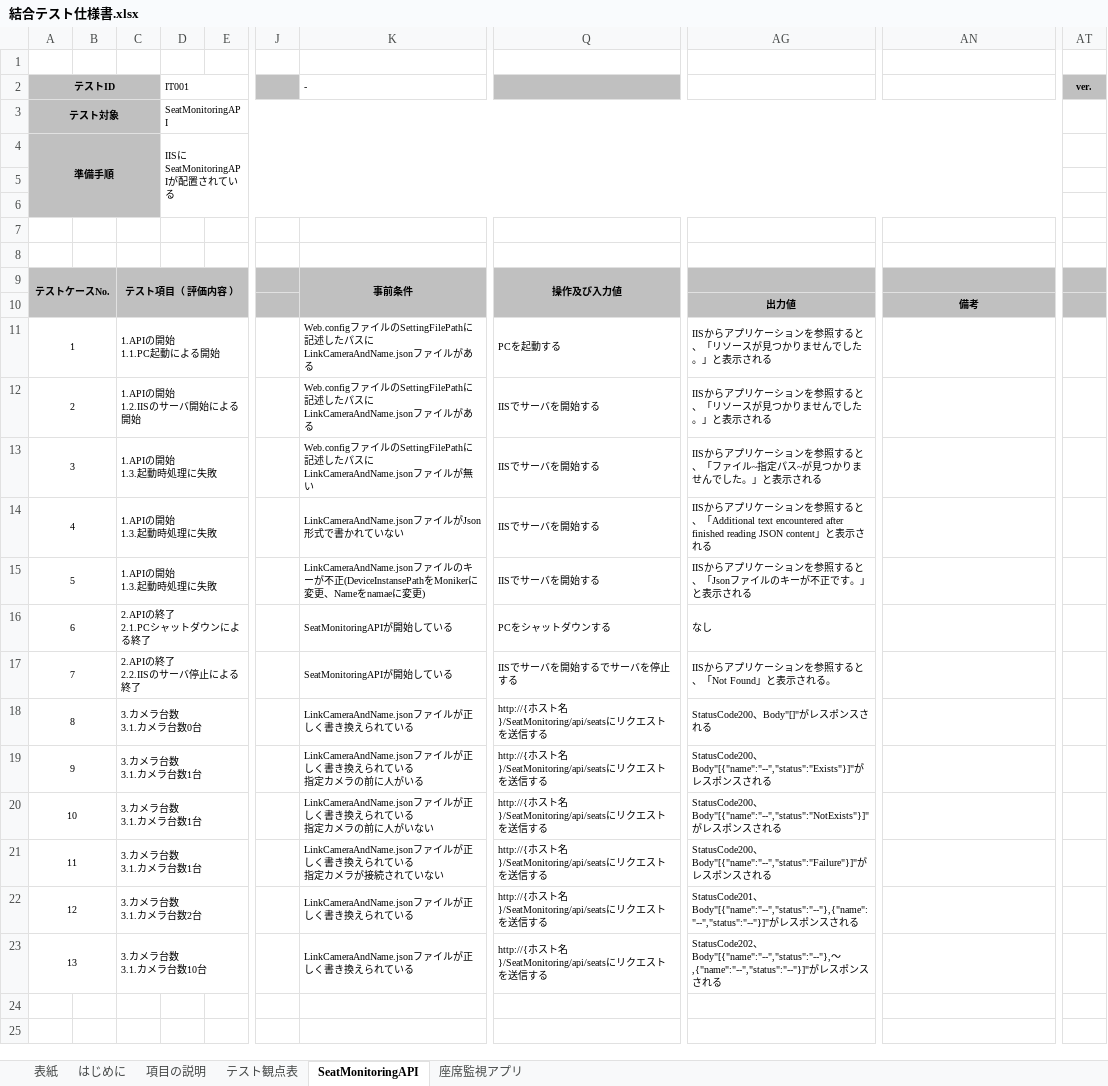
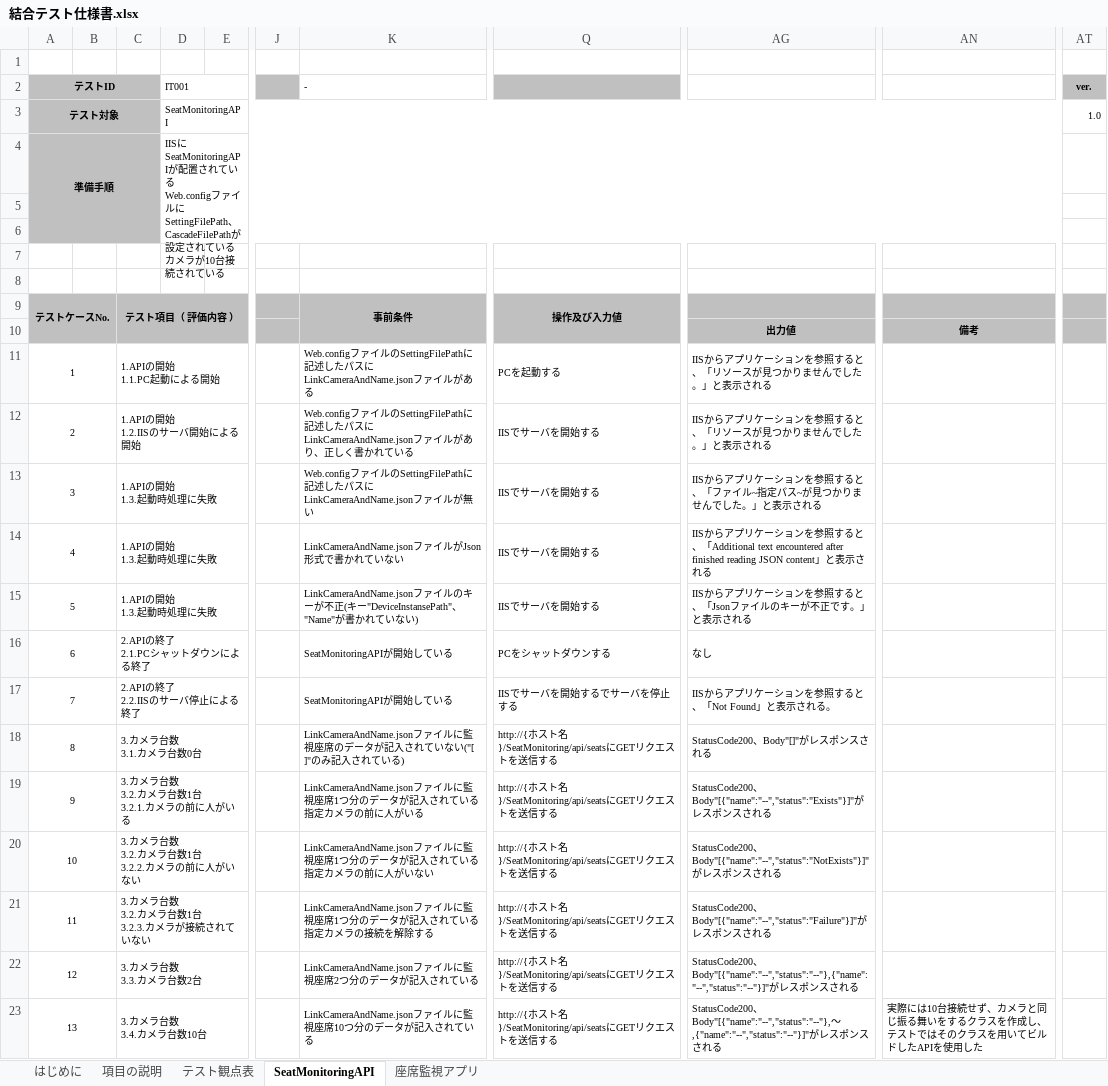
Before and after one commit to KeisukeSugita/Seat-monitoring-system, an Excel workbook: doc/結合テスト/結合テスト仕様書.xlsx, sheet SeatMonitoringAPI, drawn as a sheet; only a part is shown, gaps mark what is left out; values as stored, in another font and other column widths than the file's, no borders; ↵ is a line break in a cell; the diff names each change by its address in the sheet, - before the commit and + after, or states it on an @@ line.

```diff
--- a/doc/結合テスト/結合テスト仕様書.xlsx (sheet SeatMonitoringAPI)
+++ b/doc/結合テスト/結合テスト仕様書.xlsx (sheet SeatMonitoringAPI)
-sheet tab: 表紙
-AT3 (ver.): (empty)
+AT3 (ver.): 1.0
-D4 (IT001): …いる
+D4 (IT001): …いる ↵ Web.configファイルにSettingFilePath、CascadeFilePathが設定されている ↵ カメラが10台接続されている
-K12 (-): …がある
+K12 (-): …があり、正しく書かれている
-K15 (-): …不正(DeviceInstansePathをMonikerに変更、Nameをnamaeに変更)
+K15 (-): …不正(キー"DeviceInstansePath"、"Name"が書かれていない)
-K18 (-): …ファイルが正しく書き換えられている
+K18 (-): …ファイルに監視座席のデータが記入されていない("[ ]"のみ記入されている)
-Q18:Q23: …}/SeatMonitoring/api/seatsにリク…
+Q18:Q23: …}/SeatMonitoring/api/seatsにGETリク…
-C19: 3.カメラ台数 ↵ 3.1.カメラ台数1台
+C19: 3.カメラ台数 ↵ 3.2.カメラ台数1台 ↵ 3.2.1.カメラの前に人がいる
-K19 (-): …ファイルが正しく書き換えられている…
+K19 (-): …ファイルに監視座席1つ分のデータが記入されている…
-C20: 3.カメラ台数 ↵ 3.1.カメラ台数1台
+C20: 3.カメラ台数 ↵ 3.2.カメラ台数1台 ↵ 3.2.2.カメラの前に人がいない
-K20 (-): …ファイルが正しく書き換えられている…
+K20 (-): …ファイルに監視座席1つ分のデータが記入されている…
-C21: 3.カメラ台数 ↵ 3.1.カメラ台数1台
+C21: 3.カメラ台数 ↵ 3.2.カメラ台数1台 ↵ 3.2.3.カメラが接続されていない
-K21 (-): …ファイルが正しく書き換えられている ↵ 指定カメラが接続されていない
+K21 (-): …ファイルに監視座席1つ分のデータが記入されている ↵ 指定カメラの接続を解除する
-C22: 3.カメラ台数 ↵ 3.1.カメラ台数2台
+C22: 3.カメラ台数 ↵ 3.3.カメラ台数2台
-K22 (-): LinkCameraAndName.jsonファイルが正しく書き換えられている
+K22 (-): LinkCameraAndName.jsonファイルに監視座席2つ分のデータが記入されている
-AG22: StatusCode201、Body"[{"name":"--","status":"--"},{"name":"--","status":"--"}]"…
+AG22: StatusCode200、Body"[{"name":"--","status":"--"},{"name":"--","status":"--"}]"…
-C23: 3.カメラ台数 ↵ 3.1.カメラ台数10台
+C23: 3.カメラ台数 ↵ 3.4.カメラ台数10台
-K23 (-): LinkCameraAndName.jsonファイルが正しく書き換えられている
+K23 (-): LinkCameraAndName.jsonファイルに監視座席10つ分のデータが記入されている
-AG23: StatusCode202、Body"[{"name":"--","status":"--"},…
+AG23: StatusCode200、Body"[{"name":"--","status":"--"},…
-AN23: (empty)
+AN23: 実際には10台接続せず、カメラと同じ振る舞いをするクラスを作成し、テストではそのクラスを用いてビルドしたAPIを使用した
```
Also changed, not shown: sheet 座席監視アプリ, sheet はじめに, sheet 項目の説明, sheet テスト観点表, charts or pictures.
